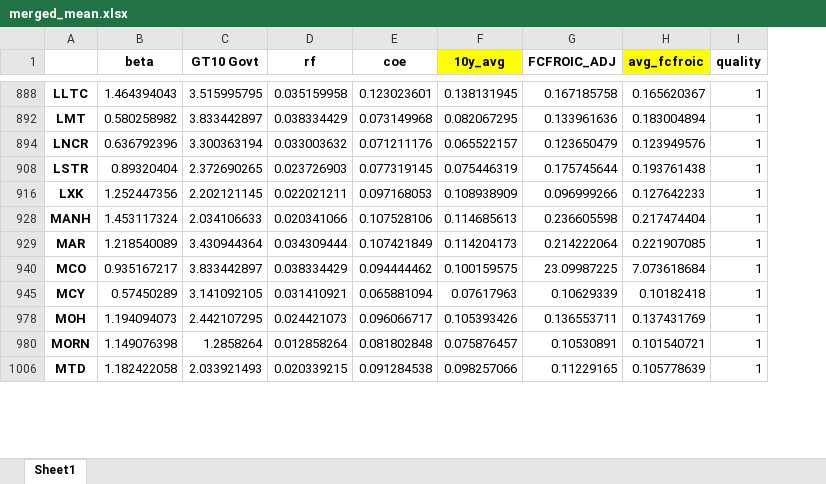
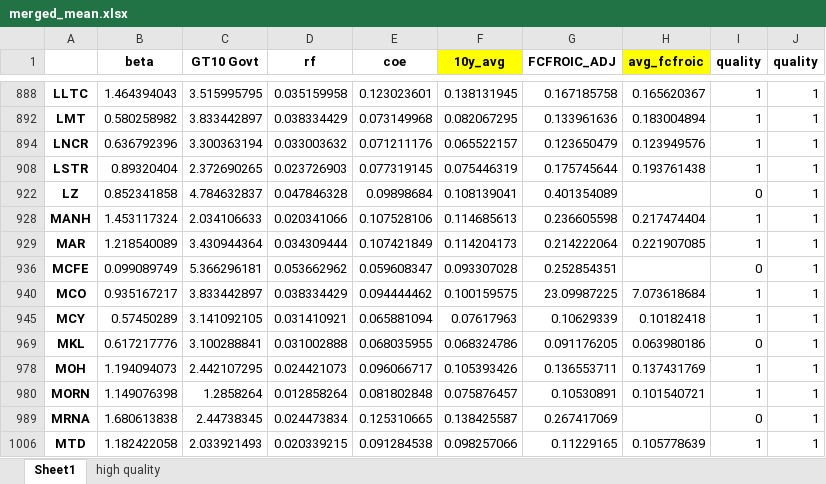
Before and after one commit to Zixin730/heartland_project, an Excel workbook: clean_data/version1117/data for buckets/merged_mean.xlsx, sheet Sheet1, drawn as a sheet; only a part is shown, gaps mark what is left out; values as stored, in another font and other column widths than the file's, no borders; removed rows and columns are numbered as before the commit, all else as after; the diff covers the shown part only; the diff names each change by its address in the sheet, - before the commit and + after, or states it on an @@ line.

```diff
--- a/clean_data/version1117/data for buckets/merged_mean.xlsx (sheet Sheet1)
+++ b/clean_data/version1117/data for buckets/merged_mean.xlsx (sheet Sheet1)
+sheet tab: high quality
+column I (quality), rows 888-908: all 1; rows 928-929: 1 | 1; rows 940-945: 1 | 1; rows 978-980: 1 | 1; row 1006: 1
-row 916: LXK | 1.252447356 | 2.202121145 | 0.022021211 | 0.097168053 | 0.108938909 | 0.096999266 | 0.127642233 | 1
+row 922: LZ | 0.852341858 | 4.784632837 | 0.047846328 | 0.09898684 | 0.108139041 | 0.401354089 |  | 0 | 1
+row 936: MCFE | 0.099089749 | 5.366296181 | 0.053662962 | 0.059608347 | 0.093307028 | 0.252854351 |  | 0 | 1
+row 969: MKL | 0.617217776 | 3.100288841 | 0.031002888 | 0.068035955 | 0.068324786 | 0.091176205 | 0.063980186 | 0 | 1
+row 989: MRNA | 1.680613838 | 2.44738345 | 0.024473834 | 0.125310665 | 0.138425587 | 0.267417069 |  | 0 | 1
```
Also changed, not shown: 37 added rows and 12 removed rows elsewhere in this sheet, formulas that keep their value, hidden cells, 9 other files.
